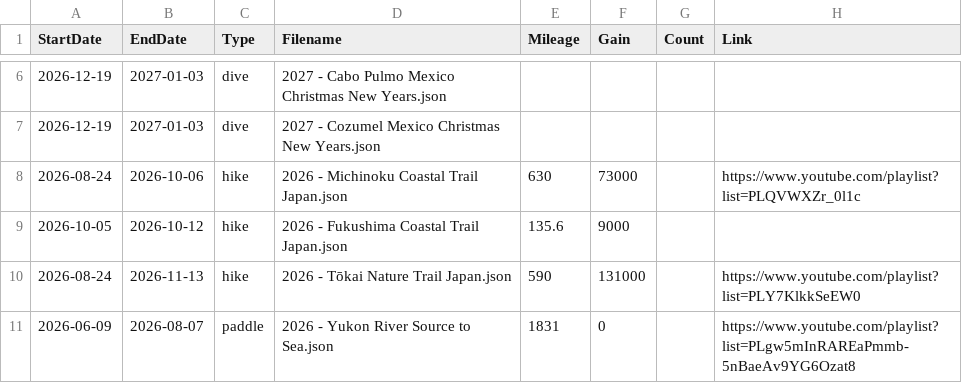
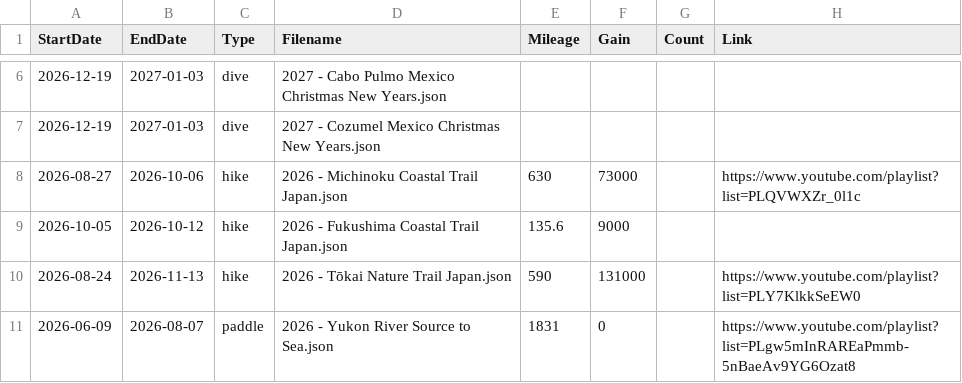
Before and after one commit to MattOnAMtn/MasochistAdventureMap, a CSV file: AdventureMapMetadata.csv, drawn as a sheet; only a part is shown, gaps mark what is left out.

Commit message:
Correct Michinoku Coastal Trail start date

```diff
--- a/AdventureMapMetadata.csv
+++ b/AdventureMapMetadata.csv
@@ -7,3 +7,3 @@ StartDate,EndDate,Type,Filename,Mileage,Gain,Count,Link
 2026-12-19,2027-01-03,dive,2027 - Cozumel Mexico Christmas New Years.json,,,,
-2026-08-24,2026-10-06,hike,2026 - Michinoku Coastal Trail Japan.json,630,73000,,https://www.youtube.com/playlist?list=PLQVWXZr_0l1c
+2026-08-27,2026-10-06,hike,2026 - Michinoku Coastal Trail Japan.json,630,73000,,https://www.youtube.com/playlist?list=PLQVWXZr_0l1c
 2026-10-05,2026-10-12,hike,2026 - Fukushima Coastal Trail Japan.json,135.6,9000,,
```
